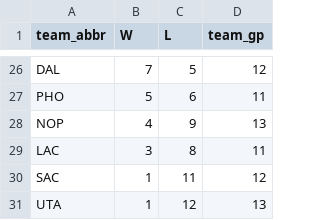
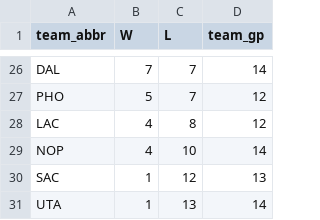
Before and after one commit to entropyisrude/nba-luck-adjustment, a CSV file: data/bbref_team_gp_2627.csv, drawn as a sheet; only a part is shown, gaps mark what is left out; removed rows and columns are numbered as before the commit, all else as after; the diff covers the shown part only; the diff names each change by its address in the sheet, - before the commit and + after, or states it on an @@ line.

```diff
--- a/data/bbref_team_gp_2627.csv
+++ b/data/bbref_team_gp_2627.csv
-C26 (L): 5
+C26 (L): 7
-D26 (team_gp): 12
+D26 (team_gp): 14
-C27 (L): 6
+C27 (L): 7
-D27 (team_gp): 11
+D27 (team_gp): 12
-row 28: NOP | 4 | 9 | 13
-B28 (W): 3
+B28 (W): 4
-D28 (team_gp): 11
+D28 (team_gp): 12
+row 29: NOP | 4 | 10 | 14
-C30 (L): 11
+C30 (L): 12
-D30 (team_gp): 12
+D30 (team_gp): 13
-C31 (L): 12
+C31 (L): 13
-D31 (team_gp): 13
+D31 (team_gp): 14
```
Also changed, not shown: 3 added rows, 3 removed rows and 36 edited cells elsewhere in this file, data/bbref_advanced_2627.csv, data/player_onoff_history.csv, 30 other files.
